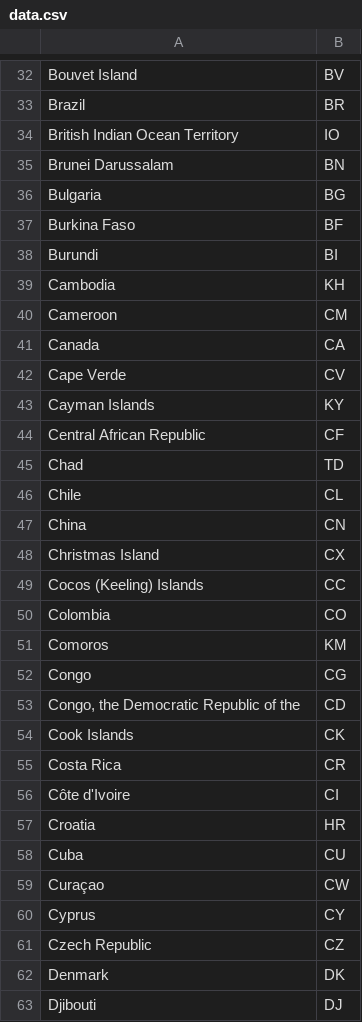
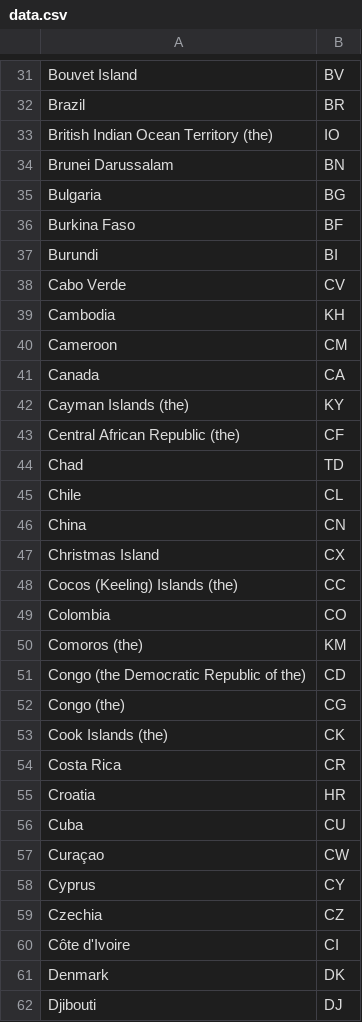
Before and after one commit to datasets/country-list, a CSV file: data.csv, drawn as a sheet; only a part is shown, gaps mark what is left out; the diff covers the shown part only.

```diff
--- a/data.csv
+++ b/data.csv
@@ -33,3 +32,3 @@ Bouvet Island,BV
 Brazil,BR
-British Indian Ocean Territory,IO
+British Indian Ocean Territory (the),IO
 Brunei Darussalam,BN
@@ -38,2 +37,3 @@ Burkina Faso,BF
 Burundi,BI
+Cabo Verde,CV
 Cambodia,KH
@@ -41,5 +41,4 @@ Cameroon,CM
 Canada,CA
-Cape Verde,CV
-Cayman Islands,KY
-Central African Republic,CF
+Cayman Islands (the),KY
+Central African Republic (the),CF
 Chad,TD
@@ -48,10 +47,9 @@ China,CN
 Christmas Island,CX
-Cocos (Keeling) Islands,CC
+Cocos (Keeling) Islands (the),CC
 Colombia,CO
-Comoros,KM
-Congo,CG
-"Congo, the Democratic Republic of the",CD
-Cook Islands,CK
+Comoros (the),KM
+Congo (the Democratic Republic of the),CD
+Congo (the),CG
+Cook Islands (the),CK
 Costa Rica,CR
-Côte d'Ivoire,CI
 Croatia,HR
@@ -60,3 +58,4 @@ Curaçao,CW
 Cyprus,CY
-Czech Republic,CZ
+Czechia,CZ
+Côte d'Ivoire,CI
 Denmark,DK
```
Also changed, not shown: 4 added rows, 4 removed rows, 4 moved rows and 31 edited cells elsewhere in this file, 2 other files.
